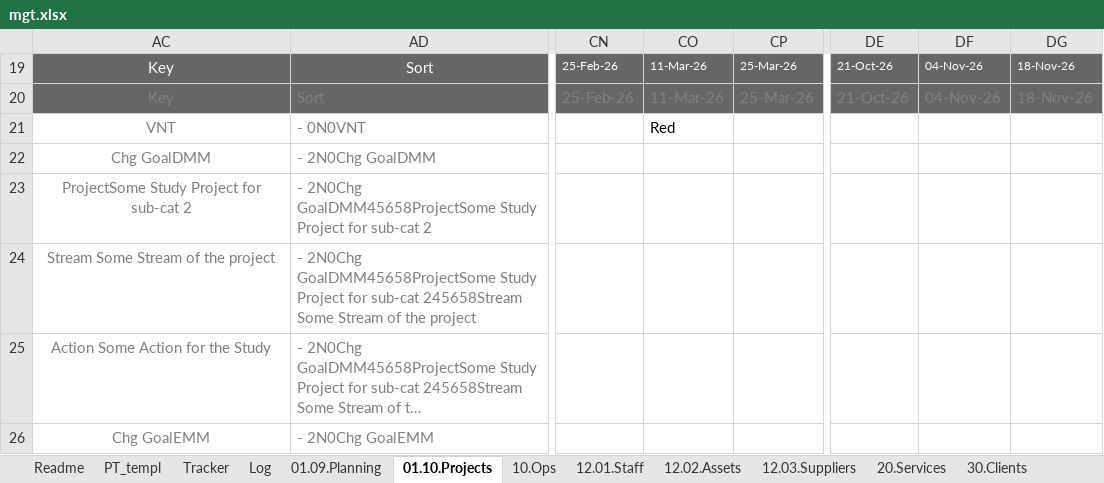
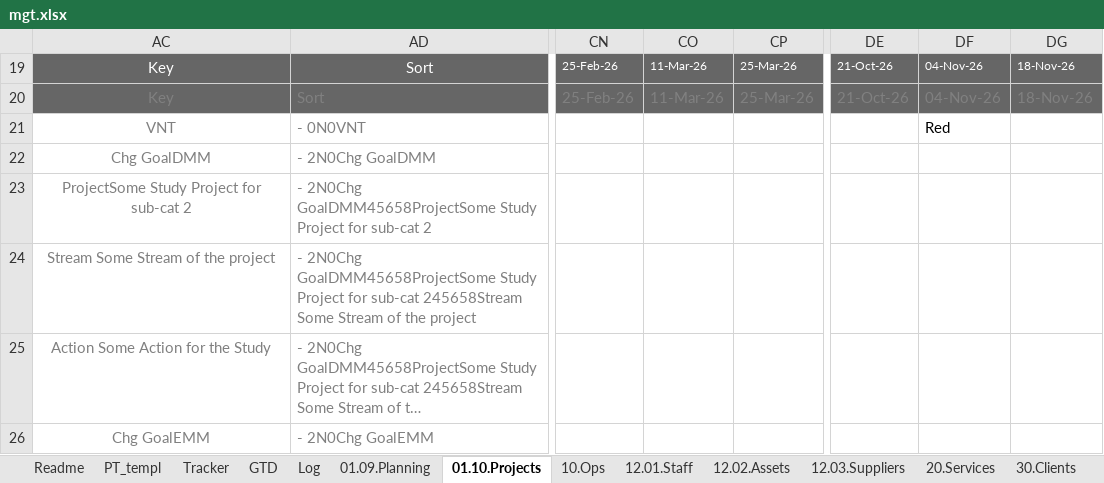
Before and after one commit to stelzinga/MF, an Excel workbook: mgt.xlsx, sheet 01.10.Projects, drawn as a sheet; only a part is shown, gaps mark what is left out; long unchanged cells end in …; values as stored, in another font and other column widths than the file's, no borders; charts and pictures and conditional formats not drawn; the diff names each change by its address in the sheet, - before the commit and + after, or states it on an @@ line.

```diff
--- a/mgt.xlsx (sheet 01.10.Projects)
+++ b/mgt.xlsx (sheet 01.10.Projects)
+sheet tab: GTD
-CO21: Red
+CO21: (empty)
-DF21: (empty)
+DF21: Red
```
Also changed, not shown: sheet Readme, sheet Tracker, hidden cells, charts or pictures, 1 other file.
